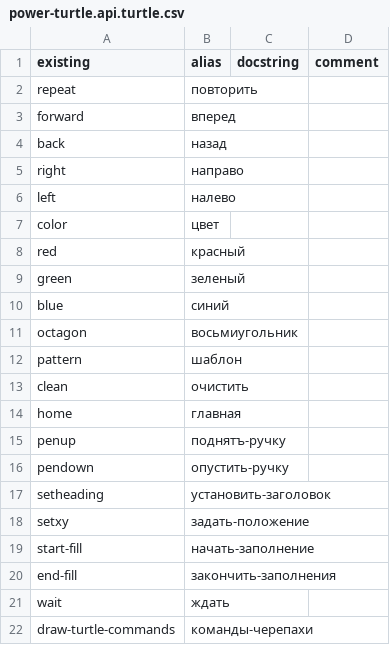
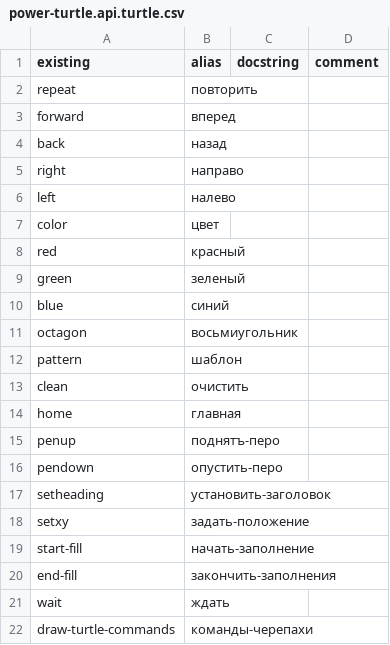
Before and after one commit to timothypratley/power-turtle, a CSV file: translations/ru/power-turtle.api.turtle.csv, drawn as a sheet.

Commit message:
Russian translation updates

```diff
--- a/translations/ru/power-turtle.api.turtle.csv
+++ b/translations/ru/power-turtle.api.turtle.csv
@@ -14,4 +14,4 @@ clean,очистить
 home,главная
-penup,поднятъ-ручку
-pendown,опустить-ручку
+penup,поднятъ-перо
+pendown,опустить-перо
 setheading,установить-заголовок
```
